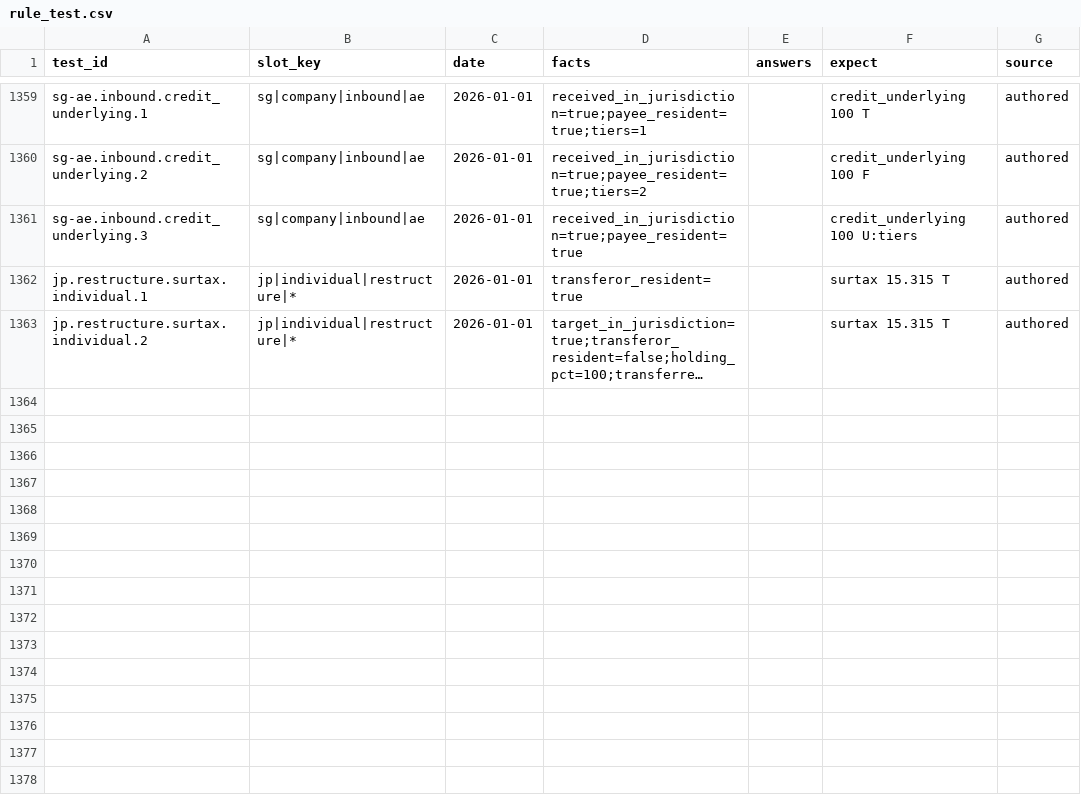
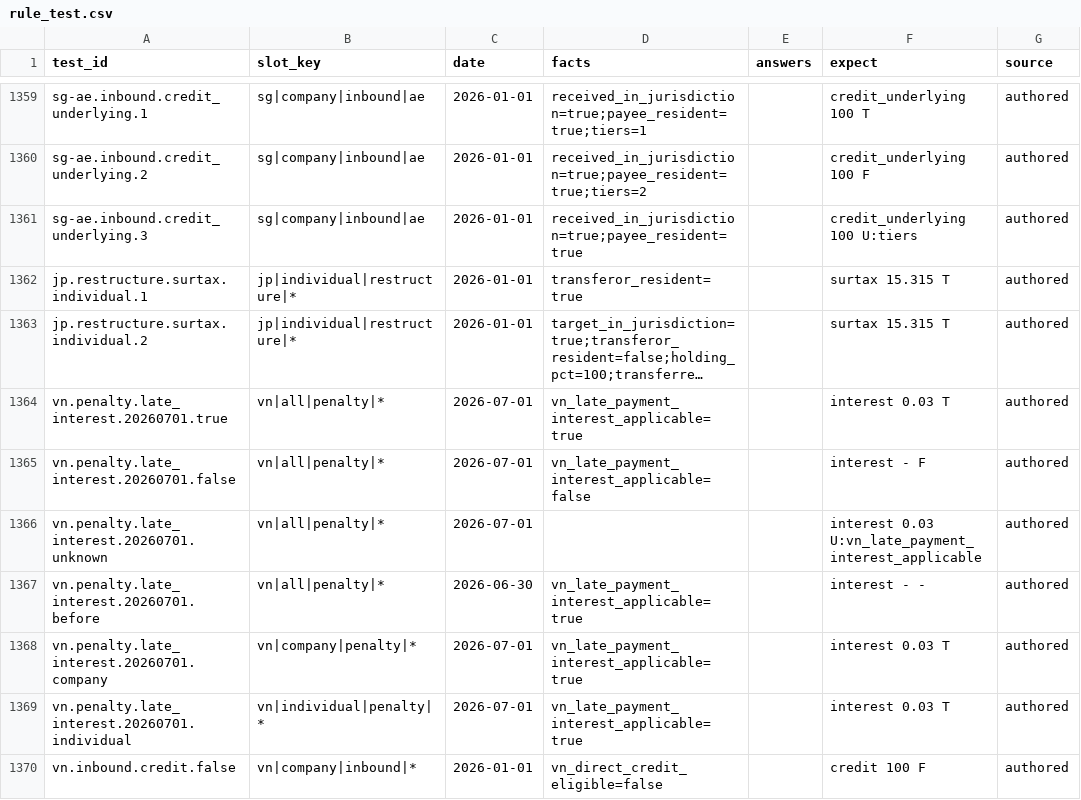
Before and after one commit to ZhihongWu-dev/Asia-Tax-AI-Agent, a CSV file: rule/rule_test.csv, drawn as a sheet; only a part is shown, gaps mark what is left out; long unchanged cells end in …; the diff covers the shown part only; the diff names each change by its address in the sheet, - before the commit and + after, or states it on an @@ line.

```diff
--- a/rule/rule_test.csv
+++ b/rule/rule_test.csv
+row 1364: vn.penalty.late_interest.20260701.true | vn|all|penalty|* | 2026-07-01 | vn_late_payment_interest_applicable=true |  | interest 0.03 T | authored
+row 1365: vn.penalty.late_interest.20260701.false | vn|all|penalty|* | 2026-07-01 | vn_late_payment_interest_applicable=false |  | interest - F | authored
+row 1366: vn.penalty.late_interest.20260701.unknown | vn|all|penalty|* | 2026-07-01 |  |  | interest 0.03 U:vn_late_payment_interest_applicable | authored
+row 1367: vn.penalty.late_interest.20260701.before | vn|all|penalty|* | 2026-06-30 | vn_late_payment_interest_applicable=true |  | interest - - | authored
+row 1368: vn.penalty.late_interest.20260701.company | vn|company|penalty|* | 2026-07-01 | vn_late_payment_interest_applicable=true |  | interest 0.03 T | authored
+row 1369: vn.penalty.late_interest.20260701.individual | vn|individual|penalty|* | 2026-07-01 | vn_late_payment_interest_applicable=true |  | interest 0.03 T | authored
+row 1370: vn.inbound.credit.false | vn|company|inbound|* | 2026-01-01 | vn_direct_credit_eligible=false |  | credit 100 F | authored
```
Also changed, not shown: 6 added rows and 4 edited cells elsewhere in this file, rule/decision.csv, rule/rule.csv, 5 other files.
